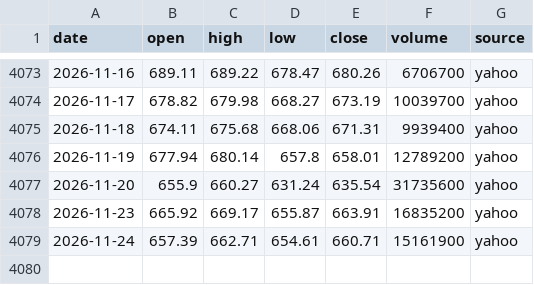
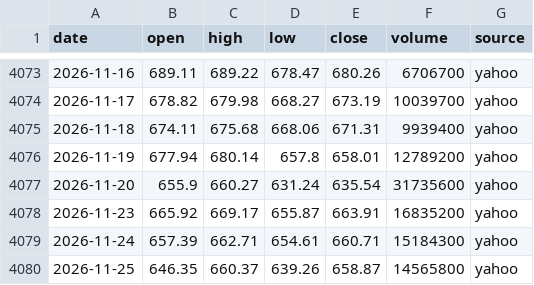
Before and after one commit to ksh-develop/etf-price-feed, a CSV file: data/daily/VOO.csv, drawn as a sheet; only a part is shown, gaps mark what is left out.

```diff
--- a/data/daily/VOO.csv
+++ b/data/daily/VOO.csv
@@ -4078,2 +4078,3 @@ date,open,high,low,close,volume,source
 2026-11-23,665.92,669.17,655.87,663.91,16835200,yahoo
-2026-11-24,657.39,662.71,654.61,660.71,15161900,yahoo
+2026-11-24,657.39,662.71,654.61,660.71,15184300,yahoo
+2026-11-25,646.35,660.37,639.26,658.87,14565800,yahoo
```
Also changed, not shown: data/daily/QQQ.csv, data/daily/QQQM.csv, 9 other files.
